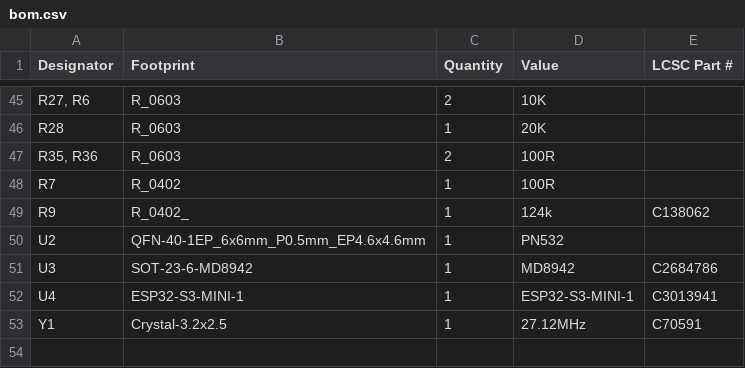
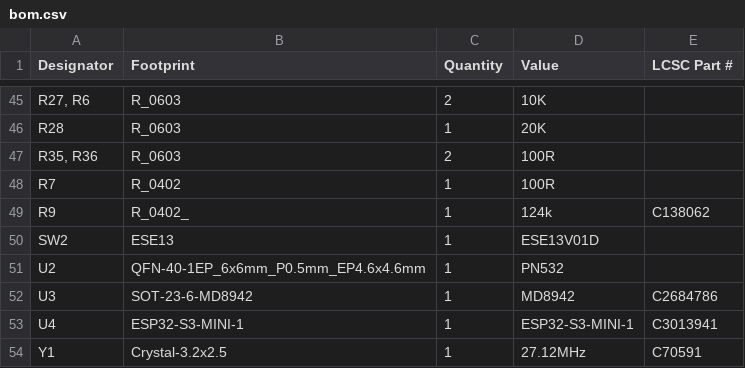
Before and after one commit to revk/ESP32-EPD, a CSV file: PCB/EPD75NFC/production/bom.csv, drawn as a sheet; only a part is shown, gaps mark what is left out; the diff names each change by its address in the sheet, - before the commit and + after, or states it on an @@ line.

```diff
--- a/PCB/EPD75NFC/production/bom.csv
+++ b/PCB/EPD75NFC/production/bom.csv
+row 50: SW2 | ESE13 | 1 | ESE13V01D
```
Also changed, not shown: 4 other files.
